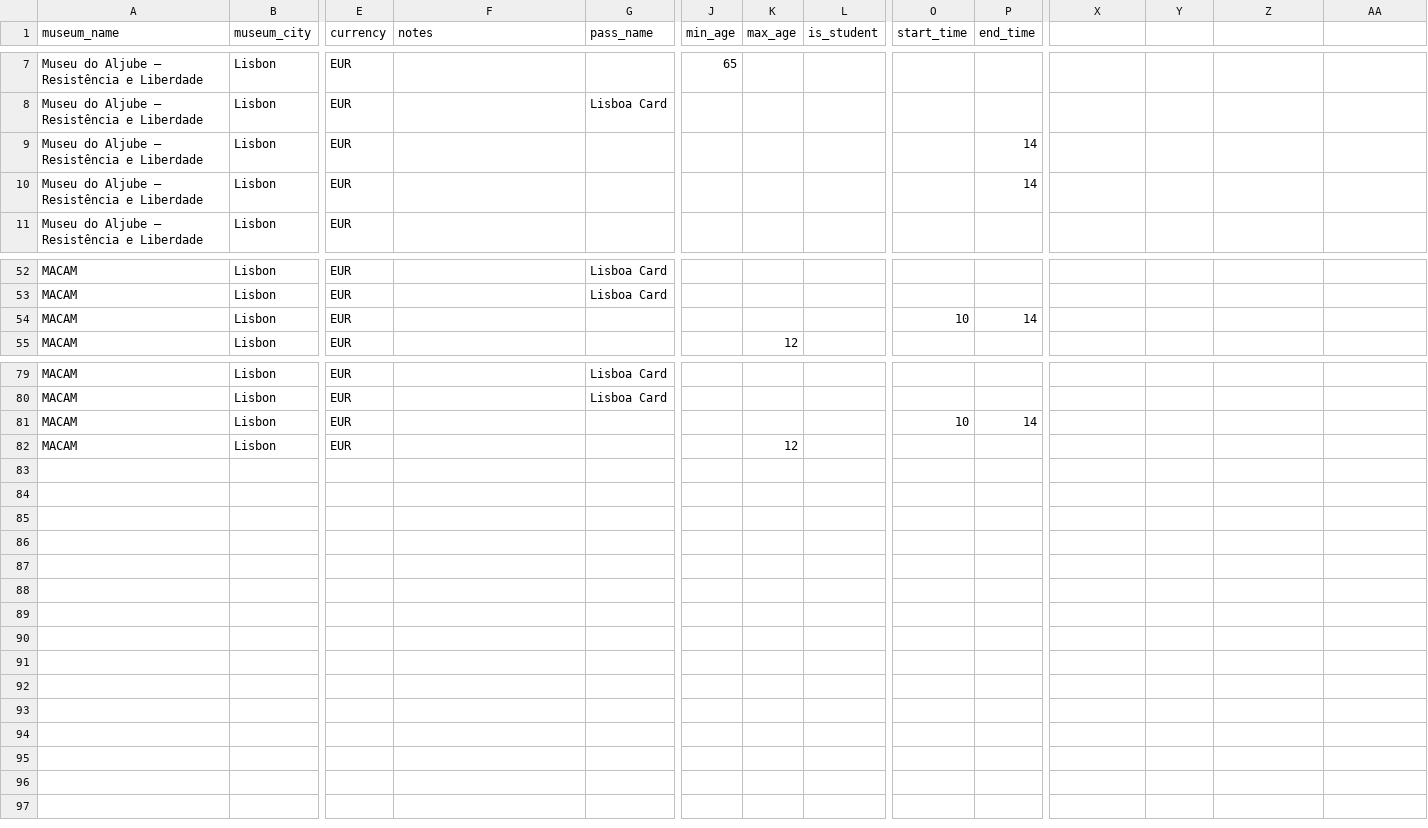
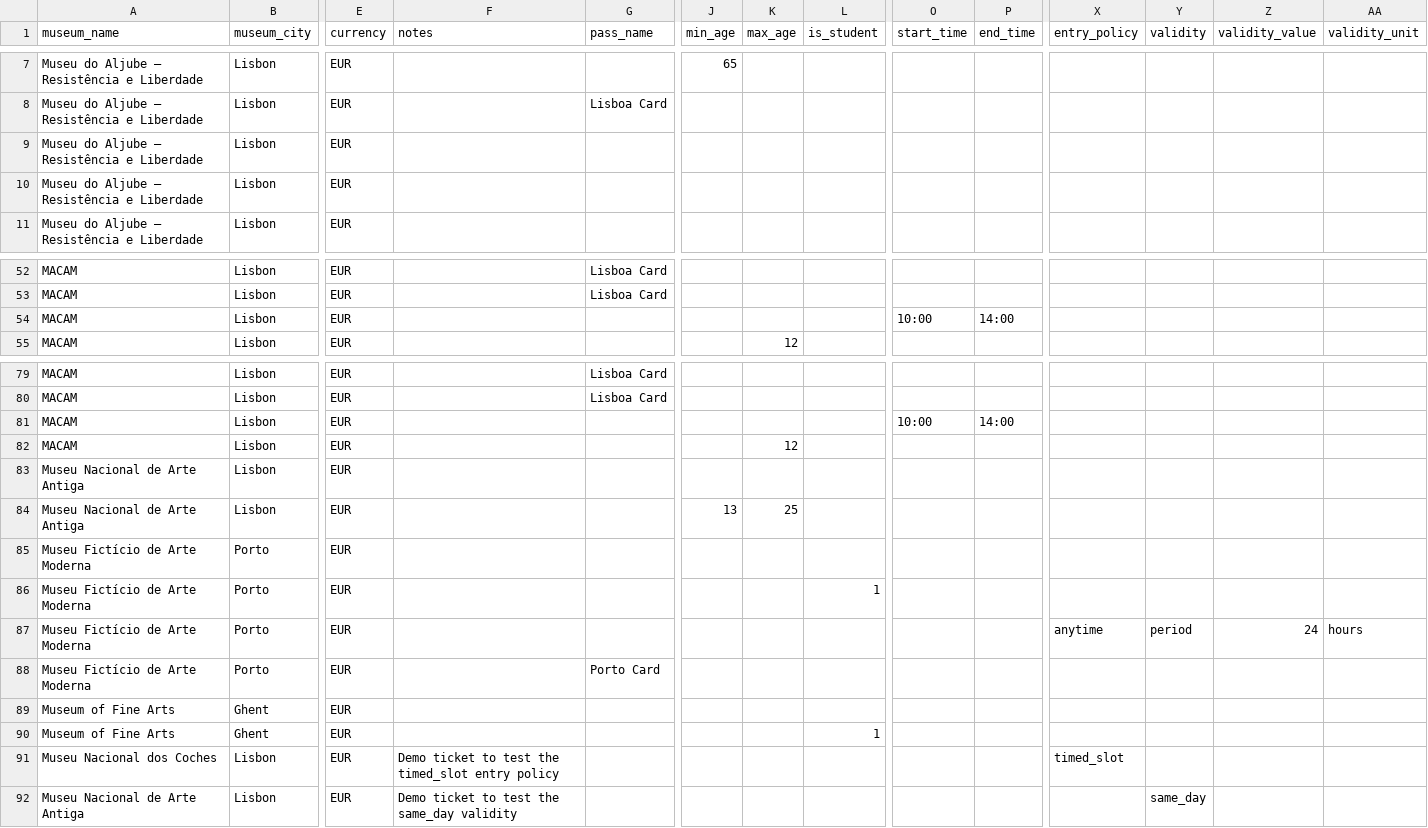
Before and after one commit to 4tires/Museum-tracker-website, a CSV file: seed_data/tickets.csv, drawn as a sheet; only a part is shown, gaps mark what is left out; rows hold the shown columns only; the diff names each change by its address in the sheet, - before the commit and + after, or states it on an @@ line.

```diff
--- a/seed_data/tickets.csv
+++ b/seed_data/tickets.csv
-X1: (empty)
+X1: entry_policy
-Y1: (empty)
+Y1: validity
-Z1: (empty)
+Z1: validity_value
-AA1: (empty)
+AA1: validity_unit
-P9:P10 (end_time): 14
+P9:P10 (end_time): (empty)
-O54 (start_time): 10
+O54 (start_time): 10:00
-P54 (end_time): 14
+P54 (end_time): 14:00
-O81 (start_time): 10
+O81 (start_time): 10:00
-P81 (end_time): 14
+P81 (end_time): 14:00
+row 83: Museu Nacional de Arte Antiga | Lisbon | EUR
+row 84: Museu Nacional de Arte Antiga | Lisbon | EUR |  |  | 13 | 25
+row 85: Museu Fictício de Arte Moderna | Porto | EUR
+row 86: Museu Fictício de Arte Moderna | Porto | EUR |  |  |  |  | 1
+row 87: Museu Fictício de Arte Moderna | Porto | EUR |  |  |  |  |  |  |  | anytime | period | 24 | hours
+row 88: Museu Fictício de Arte Moderna | Porto | EUR |  | Porto Card
+row 89: Museum of Fine Arts | Ghent | EUR
+row 90: Museum of Fine Arts | Ghent | EUR |  |  |  |  | 1
+row 91: Museu Nacional dos Coches | Lisbon | EUR | Demo ticket to test the timed_slot entry policy |  |  |  |  |  |  | timed_slot
+row 92: Museu Nacional de Arte Antiga | Lisbon | EUR | Demo ticket to test the same_day validity |  |  |  |  |  |  |  | same_day
```
Also changed, not shown: seed_data/audioguides.csv, seed_data/exhibitions.csv, 20 other files.
